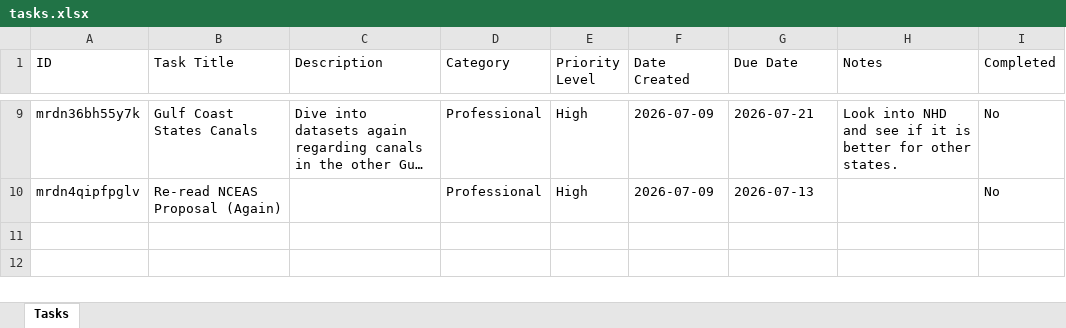
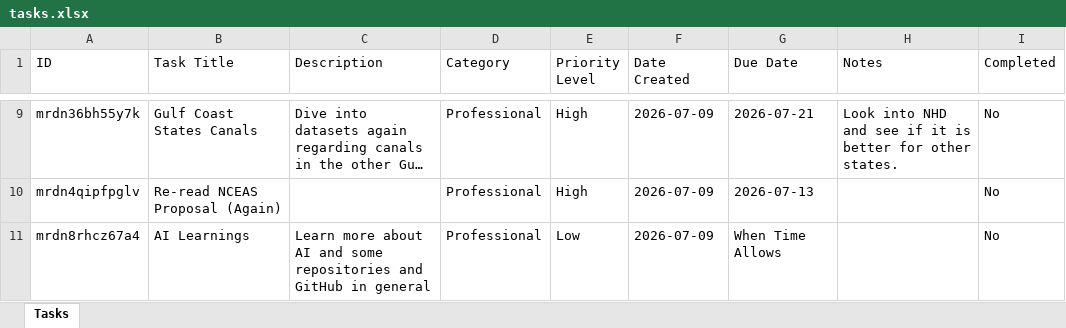
Before and after one commit to hewittns01/todo_list, an Excel workbook: tasks.xlsx, sheet Tasks, drawn as a sheet; only a part is shown, gaps mark what is left out; long unchanged cells end in …; values as stored, in another font and other column widths than the file's, no borders; the diff names each change by its address in the sheet, - before the commit and + after, or states it on an @@ line.

Commit message:
Update tasks.xlsx via Nathan's To-Do List

```diff
--- a/tasks.xlsx (sheet Tasks)
+++ b/tasks.xlsx (sheet Tasks)
+row 11: mrdn8rhcz67a4 | AI Learnings | Learn more about AI and some repositories and GitHub in general | Professional | Low | 2026-07-09 | When Time Allows |  | No
```
